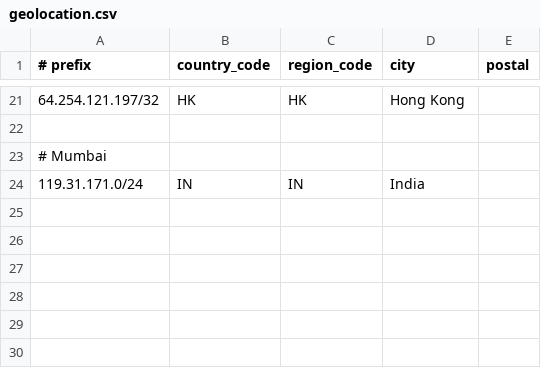
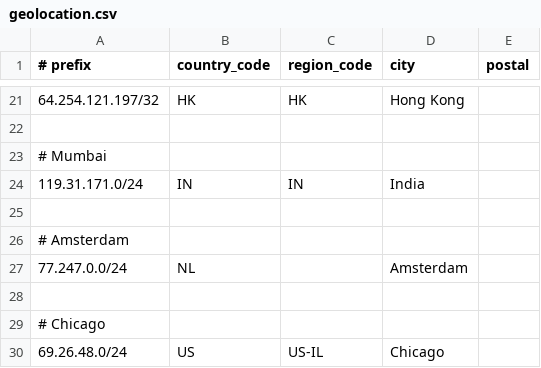
Before and after one commit to nttglobal/GOC, a CSV file: geolocation.csv, drawn as a sheet; only a part is shown, gaps mark what is left out.

Commit message:
Update geolocation.csv
Added prefix from Amsterdam and Chicago Ref: Roshan Jadhav

```diff
--- a/geolocation.csv
+++ b/geolocation.csv
@@ -24 +24,7 @@
 119.31.171.0/24,IN,IN,India
+
+# Amsterdam
+77.247.0.0/24,NL,,Amsterdam
+
+# Chicago
+69.26.48.0/24,US,US-IL,Chicago
```
